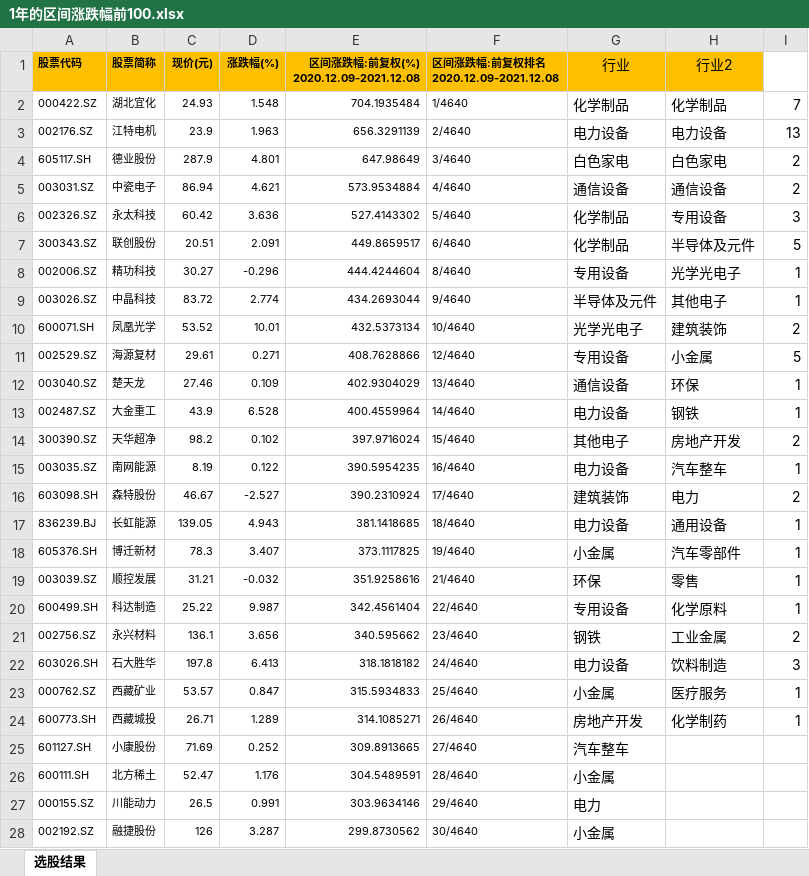
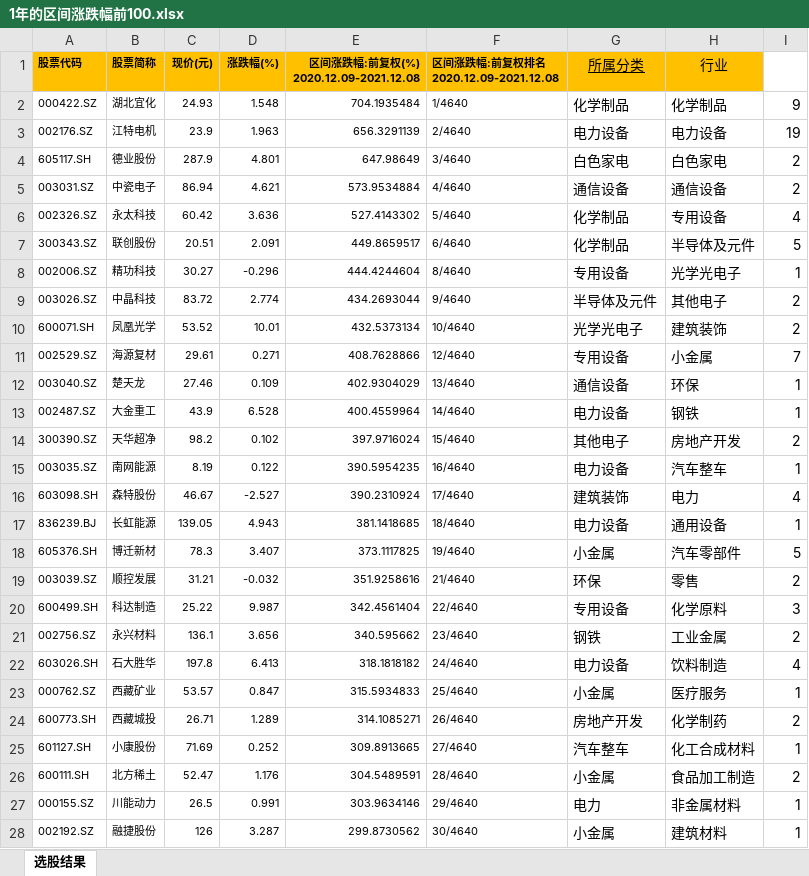
Before and after one commit to leaves-27/life, an Excel workbook: 我的创作/股票/技术投资/SEAP交易系统/1年的区间涨跌幅前100.xlsx, sheet 选股结果, drawn as a sheet; only a part is shown; values as stored, in another font and other column widths than the file's, no borders; charts and pictures not drawn; the diff covers the shown part only; the diff names each change by its address in the sheet, - before the commit and + after, or states it on an @@ line.

```diff
--- a/我的创作/股票/技术投资/SEAP交易系统/1年的区间涨跌幅前100.xlsx (sheet 选股结果)
+++ b/我的创作/股票/技术投资/SEAP交易系统/1年的区间涨跌幅前100.xlsx (sheet 选股结果)
-G1: 行业
+G1: 所属分类
-G1 underline: off
+G1 underline: on
-H1: 行业2
+H1: 行业
-I2: 7
+I2: 9
-I3: 13
+I3: 19
-I6: 3
+I6: 4
-I9: 1
+I9: 2
-I11: 5
+I11: 7
-I16: 2
+I16: 4
-I18: 1
+I18: 5
-I19: 1
+I19: 2
-I20: 1
+I20: 3
-I22: 3
+I22: 4
-I24: 1
+I24: 2
-H25 (行业): (empty)
+H25 (行业): 化工合成材料
-I25: (empty)
+I25: 1
-H26 (行业): (empty)
+H26 (行业): 食品加工制造
-I26: (empty)
+I26: 2
-H27 (行业): (empty)
+H27 (行业): 非金属材料
-I27:I28: (empty)
+I27:I28: 1
-H28 (行业): (empty)
+H28 (行业): 建筑材料
```
Also changed, not shown: 40 edited cells elsewhere in this sheet, charts or pictures.
